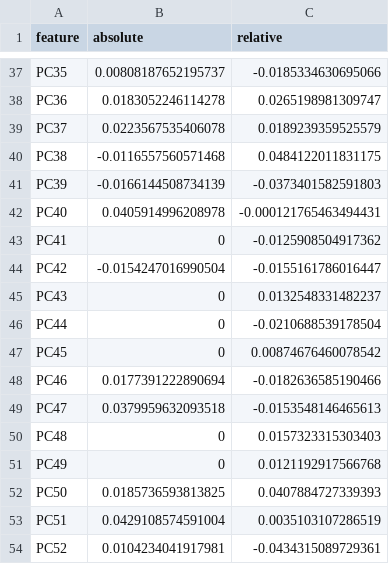
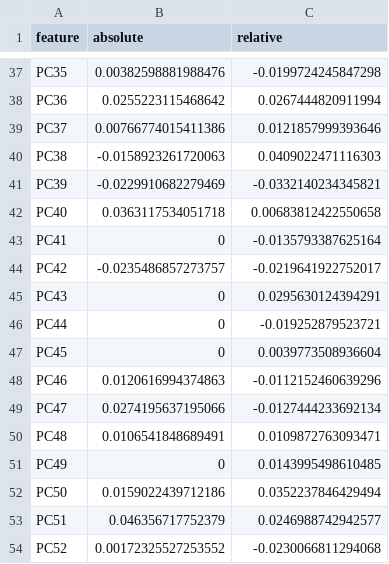
Before and after one commit to tyleryasaka/TESERA, a CSV file: tesera/params/zonation_coefs.csv, drawn as a sheet; only a part is shown, gaps mark what is left out; the diff covers the shown part only.

```diff
--- a/tesera/params/zonation_coefs.csv
+++ b/tesera/params/zonation_coefs.csv
@@ -37,18 +37,18 @@
-"PC35",0.00808187652195737,-0.0185334630695066
-"PC36",0.0183052246114278,0.0265198981309747
-"PC37",0.0223567535406078,0.0189239359525579
-"PC38",-0.0116557560571468,0.0484122011831175
-"PC39",-0.0166144508734139,-0.0373401582591803
-"PC40",0.0405914996208978,-0.000121765463494431
-"PC41",0,-0.0125908504917362
-"PC42",-0.0154247016990504,-0.0155161786016447
-"PC43",0,0.0132548331482237
-"PC44",0,-0.0210688539178504
-"PC45",0,0.00874676460078542
-"PC46",0.0177391222890694,-0.0182636585190466
-"PC47",0.0379959632093518,-0.0153548146465613
-"PC48",0,0.0157323315303403
-"PC49",0,0.0121192917566768
-"PC50",0.0185736593813825,0.0407884727339393
-"PC51",0.0429108574591004,0.0035103107286519
-"PC52",0.0104234041917981,-0.0434315089729361
+"PC35",0.00382598881988476,-0.0199724245847298
+"PC36",0.0255223115468642,0.0267444820911994
+"PC37",0.00766774015411386,0.0121857999393646
+"PC38",-0.0158923261720063,0.0409022471116303
+"PC39",-0.0229910682279469,-0.0332140234345821
+"PC40",0.0363117534051718,0.00683812422550658
+"PC41",0,-0.0135793387625164
+"PC42",-0.0235486857273757,-0.0219641922752017
+"PC43",0,0.0295630124394291
+"PC44",0,-0.019252879523721
+"PC45",0,0.0039773508936604
+"PC46",0.0120616994374863,-0.0112152460639296
+"PC47",0.0274195637195066,-0.0127444233692134
+"PC48",0.0106541848689491,0.0109872763093471
+"PC49",0,0.0143995498610485
+"PC50",0.0159022439712186,0.0352237846429494
+"PC51",0.046356717752379,0.0246988742942577
+"PC52",0.00172325527253552,-0.0230066811294068
```
Also changed, not shown: 141 edited cells elsewhere in this file.
